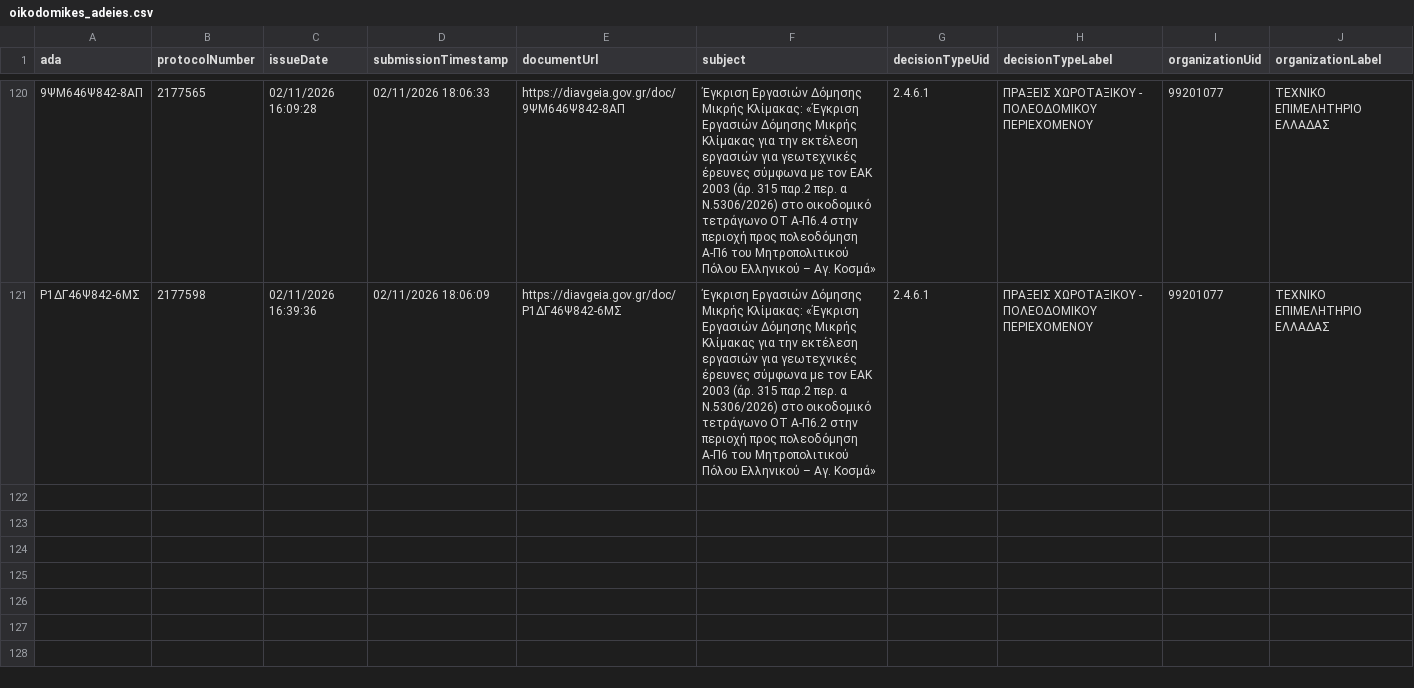
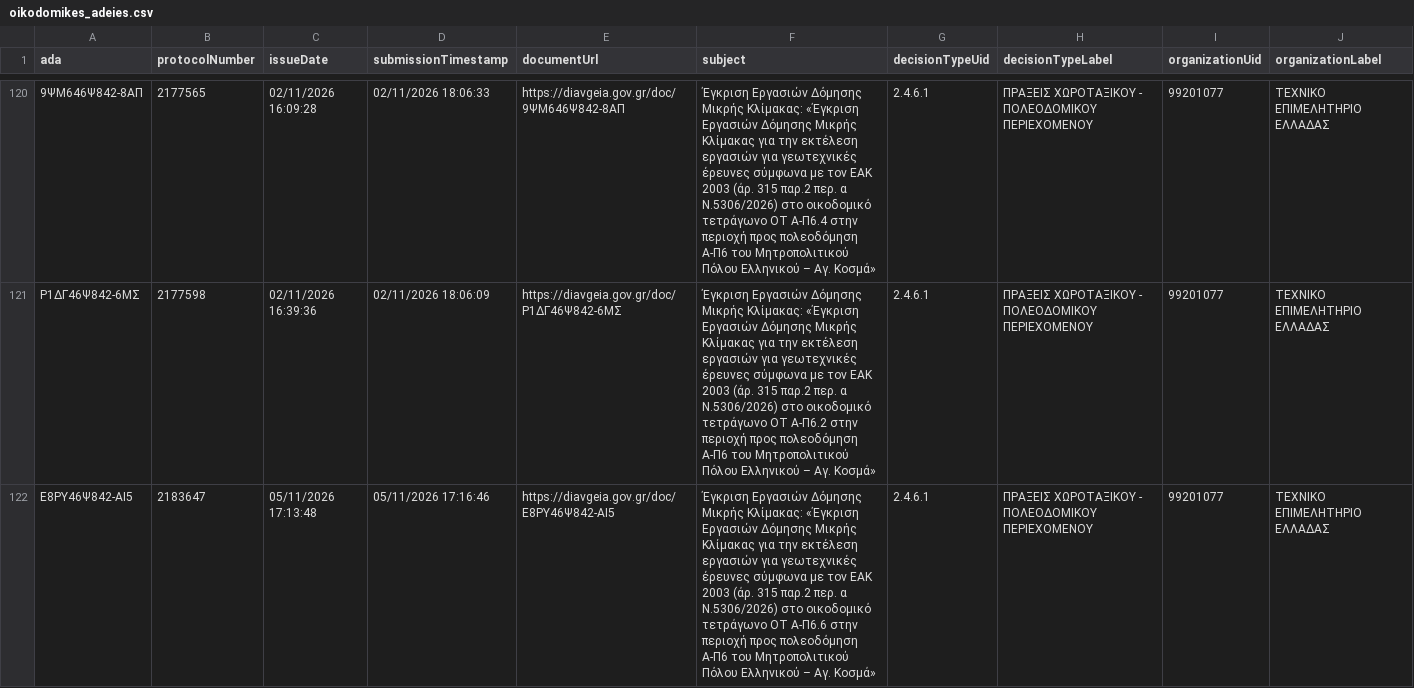
Before and after one commit to troboukis/ellhniko, a CSV file: oikodomikes_adeies.csv, drawn as a sheet; only a part is shown, gaps mark what is left out; the diff names each change by its address in the sheet, - before the commit and + after, or states it on an @@ line.

```diff
--- a/oikodomikes_adeies.csv
+++ b/oikodomikes_adeies.csv
+row 122: Ε8ΡΥ46Ψ842-ΑΙ5 | 2183647 | 05/11/2026 17:13:48 | 05/11/2026 17:16:46 | https://diavgeia.gov.gr/doc/Ε8ΡΥ46Ψ842-ΑΙ5 | Έγκριση Εργασιών Δόμησης Μικρής Κλίμακας: «Έγκριση Εργασιών Δόμησης Μικρής Κλίμακας για την εκτέλεση εργασιών για γεωτεχνικές έρευνες σύμφωνα με τον ΕΑΚ 2003 (άρ. 315 παρ.2 περ. α Ν.5306/2026) στο οικοδομικό τετράγωνο ΟΤ A-Π6.6 στην περιοχή προς πολεοδόμηση Α-Π6 του Μητροπολιτικού Πόλου Ελληνικού – Αγ. Κοσμά» | 2.4.6.1 | ΠΡΑΞΕΙΣ ΧΩΡΟΤΑΞΙΚΟΥ - ΠΟΛΕΟΔΟΜΙΚΟΥ ΠΕΡΙΕΧΟΜΕΝΟΥ | 99201077 | ΤΕΧΝΙΚΟ ΕΠΙΜΕΛΗΤΗΡΙΟ ΕΛΛΑΔΑΣ
```
Also changed, not shown: oikopeda.csv, permits_ellhniko.csv, 2 other files.
